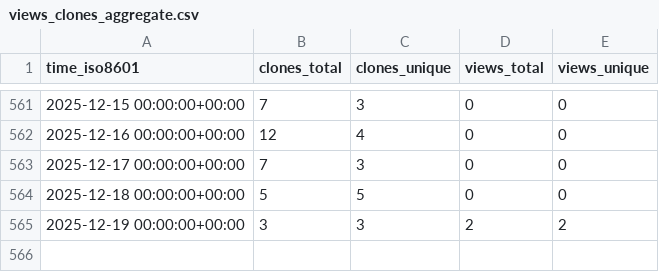
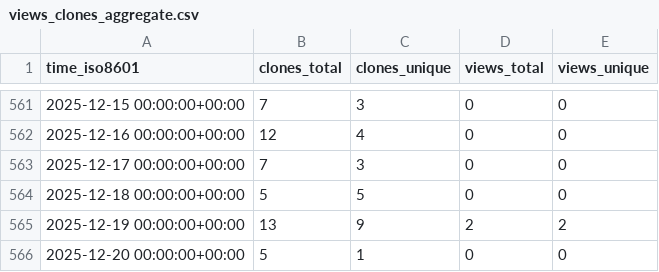
Before and after one commit to systemsomicslab/MassBank-RDF, a CSV file: systemsomicslab/MassBank-RDF/ghrs-data/views_clones_aggregate.csv, drawn as a sheet; only a part is shown, gaps mark what is left out.

```diff
--- a/systemsomicslab/MassBank-RDF/ghrs-data/views_clones_aggregate.csv
+++ b/systemsomicslab/MassBank-RDF/ghrs-data/views_clones_aggregate.csv
@@ -564,2 +564,3 @@ time_iso8601,clones_total,clones_unique,views_total,views_unique
 2025-12-18 00:00:00+00:00,5,5,0,0
-2025-12-19 00:00:00+00:00,3,3,2,2
+2025-12-19 00:00:00+00:00,13,9,2,2
+2025-12-20 00:00:00+00:00,5,1,0,0
```
Also changed, not shown: 1 other file.
